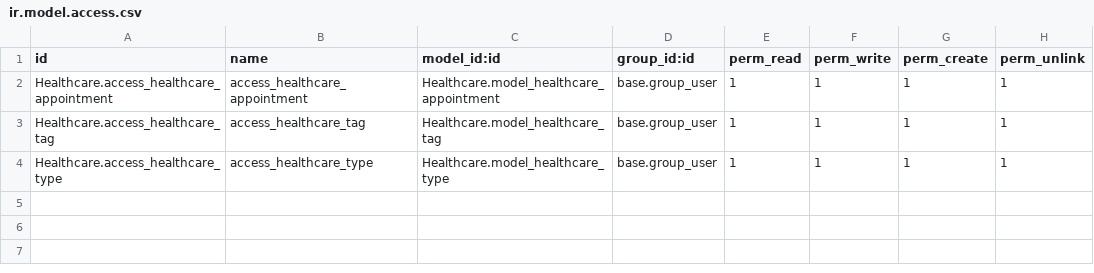
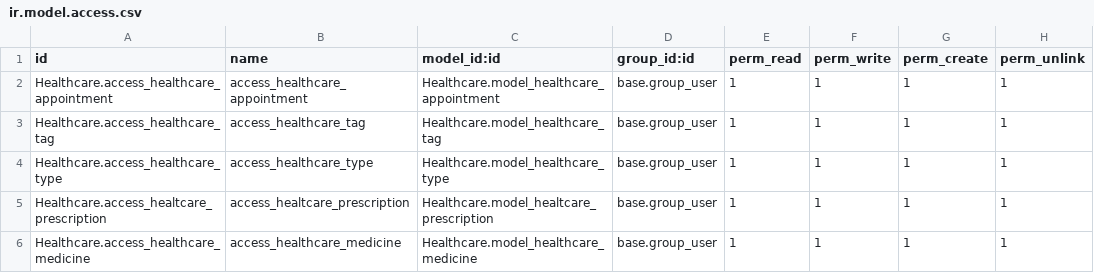
Before and after one commit to rupa-odoo/self-module_healthcare, a CSV file: security/ir.model.access.csv, drawn as a sheet.

Commit message:
self-module_healtcare

```diff
--- a/security/ir.model.access.csv
+++ b/security/ir.model.access.csv
@@ -4 +4,3 @@ Healthcare.access_healthcare_tag,access_healthcare_tag,Healthcare.model_healthca
 Healthcare.access_healthcare_type,access_healthcare_type,Healthcare.model_healthcare_type,base.group_user,1,1,1,1
+Healthcare.access_healtcare_prescription,access_healtcare_prescription,Healthcare.model_healtcare_prescription,base.group_user,1,1,1,1
+Healthcare.access_healthcare_medicine,access_healthcare_medicine,Healthcare.model_healthcare_medicine,base.group_user,1,1,1,1
```
Also changed, not shown: 10 other files.
